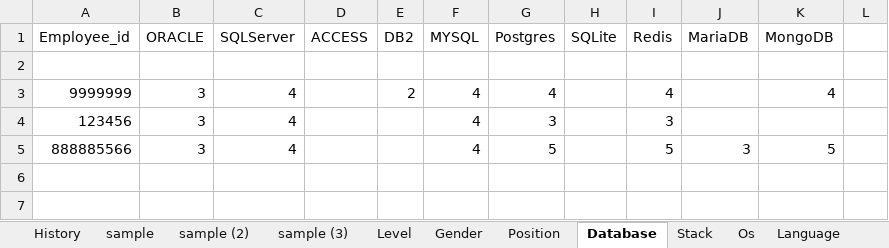
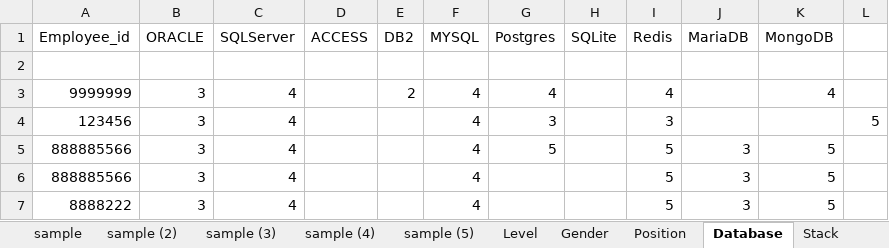
Before and after one commit to Kunz7533/Demo_PBI, an Excel workbook: Emp.xlsm, sheet Database, drawn as a sheet; values as stored, in another font and other column widths than the file's, no borders; the diff names each change by its address in the sheet, - before the commit and + after, or states it on an @@ line.

```diff
--- a/Emp.xlsm (sheet Database)
+++ b/Emp.xlsm (sheet Database)
+sheet tab: sample (4)
+sheet tab: sample (5)
-L4: (empty)
+L4: 5
+row 6: 888885566 | 3 | 4 |  |  | 4 |  |  | 5 | 3 | 5
+row 7: 8888222 | 3 | 4 |  |  | 4 |  |  | 5 | 3 | 5
```
Also changed, not shown: sheet Employee Info, sheet Language, sheet Stack, sheet Os, sheet sample (3), sheet sample (2), 2 more sheets, 1 other file.
